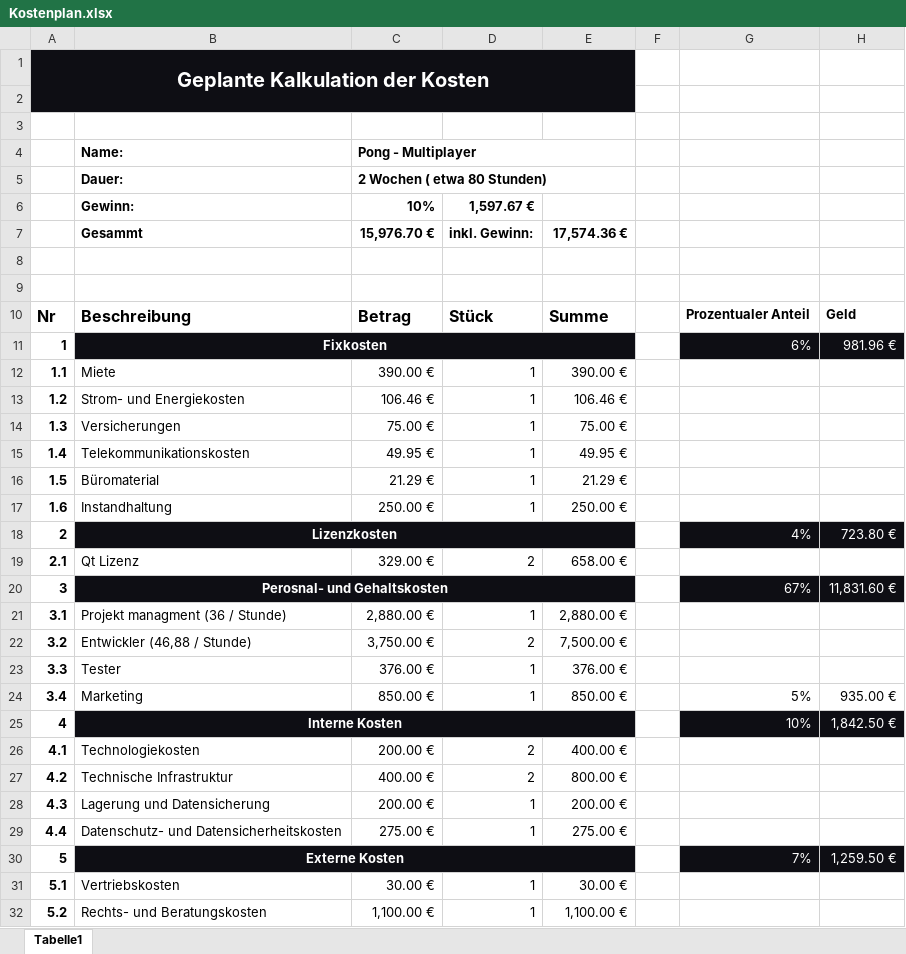
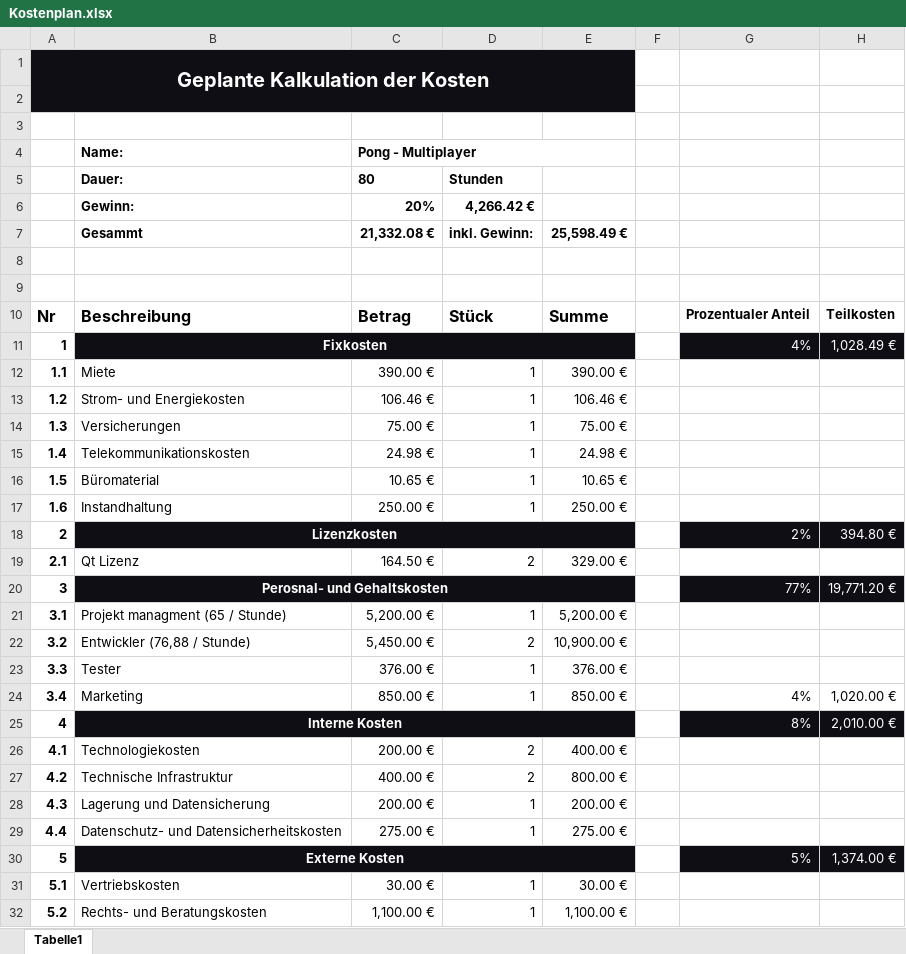
Before and after one commit to JNSAPH/Qt-Multiplayer-Pong-BS_Erlangen_3rd_year_Project, an Excel workbook: Abgabe/Projekt Dokumentation/Kostenplan.xlsx, sheet Tabelle1, drawn as a sheet; only a part is shown; values as stored, in another font and other column widths than the file's, no borders; charts and pictures not drawn; the diff covers the shown part only; the diff names each change by its address in the sheet, - before the commit and + after, or states it on an @@ line.

```diff
--- a/Abgabe/Projekt Dokumentation/Kostenplan.xlsx (sheet Tabelle1)
+++ b/Abgabe/Projekt Dokumentation/Kostenplan.xlsx (sheet Tabelle1)
-C5: 2 Wochen ( etwa 80 Stunden)
+C5: 80
-C5:E5 merged
-D5: (empty)
+D5: Stunden
-C6: 10%
+C6: 20%
-D6: 1,597.67 €
+D6: 4,266.42 €
-C7: 15,976.70 €
+C7: 21,332.08 €
-E7: 17,574.36 €
+E7: 25,598.49 €
-H10: Geld
+H10: Teilkosten
-G11: 6%
+G11: 4%
-H11: 981.96 €
+H11: 1,028.49 €
-C15: 49.95 €
+C15: 24.98 €
-E15: 49.95 €
+E15: 24.98 €
-C16: 21.29 €
+C16: 10.65 €
-E16: 21.29 €
+E16: 10.65 €
-G18: 4%
+G18: 2%
-H18: 723.80 €
+H18: 394.80 €
-C19: 329.00 €
+C19: 164.50 €
-E19: 658.00 €
+E19: 329.00 €
-G20: 67%
+G20: 77%
-H20: 11,831.60 €
+H20: 19,771.20 €
-B21: Projekt managment (36 / Stunde)
+B21: Projekt managment (65 / Stunde)
-C21: 2,880.00 €
+C21: 5,200.00 €
-E21: 2,880.00 €
+E21: 5,200.00 €
-B22: Entwickler (46,88 / Stunde)
+B22: Entwickler (76,88 / Stunde)
-C22: 3,750.00 €
+C22: 5,450.00 €
-E22: 7,500.00 €
+E22: 10,900.00 €
-G24: 5%
+G24: 4%
-H24: 935.00 €
+H24: 1,020.00 €
-G25: 10%
+G25: 8%
-H25: 1,842.50 €
+H25: 2,010.00 €
-G30: 7%
+G30: 5%
-H30: 1,259.50 €
+H30: 1,374.00 €
```
Also changed, not shown: 8 edited cells elsewhere in this sheet, formulas that keep their value, 12 other files.
